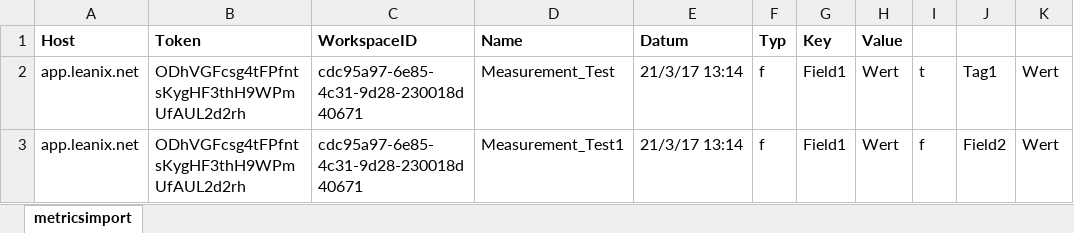
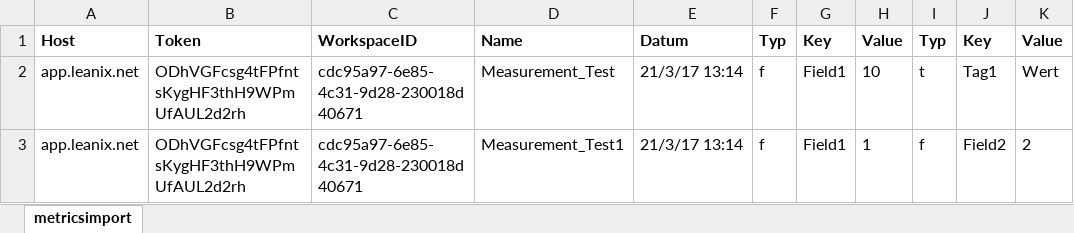
Before and after one commit to incowia/leanix-metrics, an Excel workbook: excel-import/metricsimport.xlsx, sheet metricsimport, drawn as a sheet; values as stored, in another font and other column widths than the file's, no borders; the diff names each change by its address in the sheet, - before the commit and + after, or states it on an @@ line.

Commit message:
KPI Dashboard - data transfer XLS: the first draft

```diff
--- a/excel-import/metricsimport.xlsx (sheet metricsimport)
+++ b/excel-import/metricsimport.xlsx (sheet metricsimport)
-I1: (empty)
+I1: Typ
-J1: (empty)
+J1: Key
-K1: (empty)
+K1: Value
-H2: Wert
+H2: 10
-H3: Wert
+H3: 1
-K3: Wert
+K3: 2
```
Also changed, not shown: 5 other files.
